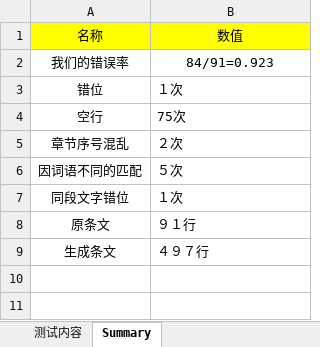
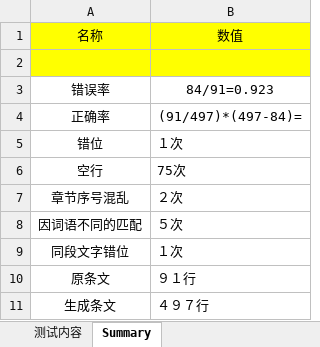
Before and after one commit to LawBot/FundContrast, an Excel workbook: data/TestingReport.xlsx, sheet Summary, drawn as a sheet; values as stored, in another font and other column widths than the file's, no borders; addresses are those after the commit; the diff names each change by its address in the sheet, - before the commit and + after, or states it on an @@ line.

Commit message:
update report

```diff
--- a/data/TestingReport.xlsx (sheet Summary)
+++ b/data/TestingReport.xlsx (sheet Summary)
+row 2: (empty)
-A3: 我们的错误率
+A3: 错误率
+row 4: 正确率 | (91/497)*(497-84)=
```
Also changed, not shown: charts or pictures.
